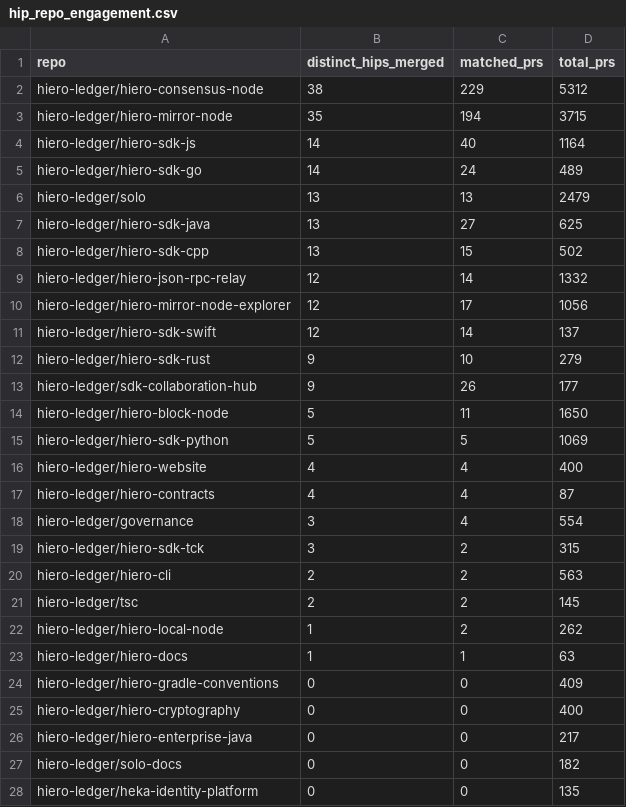
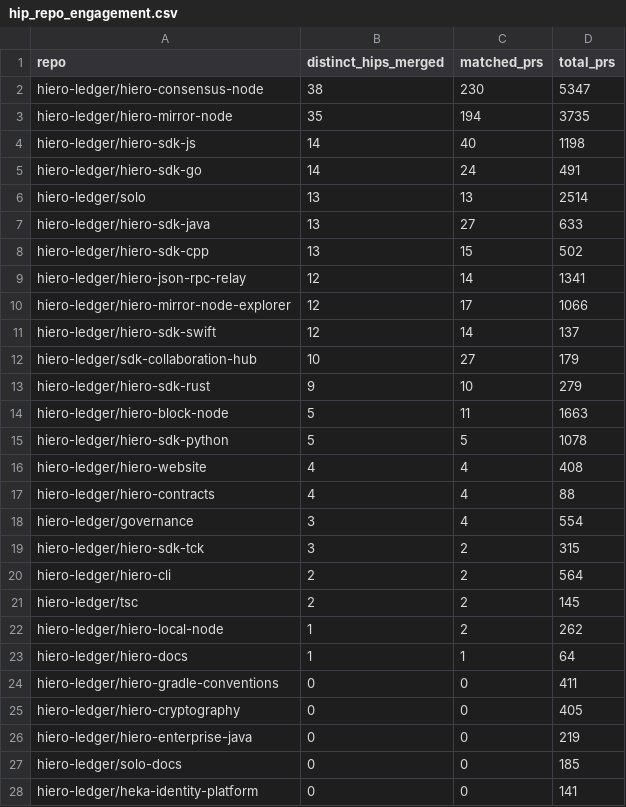
Before and after one commit to Adityarya11/analytics, a CSV file: api/v1/hiero-ledger/hip_repo_engagement.csv, drawn as a sheet; only a part is shown; the diff covers the shown part only.

```diff
--- a/api/v1/hiero-ledger/hip_repo_engagement.csv
+++ b/api/v1/hiero-ledger/hip_repo_engagement.csv
@@ -1,28 +1,28 @@
 repo,distinct_hips_merged,matched_prs,total_prs
-hiero-ledger/hiero-consensus-node,38,229,5312
-hiero-ledger/hiero-mirror-node,35,194,3715
-hiero-ledger/hiero-sdk-js,14,40,1164
-hiero-ledger/hiero-sdk-go,14,24,489
-hiero-ledger/solo,13,13,2479
-hiero-ledger/hiero-sdk-java,13,27,625
+hiero-ledger/hiero-consensus-node,38,230,5347
+hiero-ledger/hiero-mirror-node,35,194,3735
+hiero-ledger/hiero-sdk-js,14,40,1198
+hiero-ledger/hiero-sdk-go,14,24,491
+hiero-ledger/solo,13,13,2514
+hiero-ledger/hiero-sdk-java,13,27,633
 hiero-ledger/hiero-sdk-cpp,13,15,502
-hiero-ledger/hiero-json-rpc-relay,12,14,1332
-hiero-ledger/hiero-mirror-node-explorer,12,17,1056
+hiero-ledger/hiero-json-rpc-relay,12,14,1341
+hiero-ledger/hiero-mirror-node-explorer,12,17,1066
 hiero-ledger/hiero-sdk-swift,12,14,137
+hiero-ledger/sdk-collaboration-hub,10,27,179
 hiero-ledger/hiero-sdk-rust,9,10,279
-hiero-ledger/sdk-collaboration-hub,9,26,177
-hiero-ledger/hiero-block-node,5,11,1650
-hiero-ledger/hiero-sdk-python,5,5,1069
-hiero-ledger/hiero-website,4,4,400
-hiero-ledger/hiero-contracts,4,4,87
+hiero-ledger/hiero-block-node,5,11,1663
+hiero-ledger/hiero-sdk-python,5,5,1078
+hiero-ledger/hiero-website,4,4,408
+hiero-ledger/hiero-contracts,4,4,88
 hiero-ledger/governance,3,4,554
 hiero-ledger/hiero-sdk-tck,3,2,315
-hiero-ledger/hiero-cli,2,2,563
+hiero-ledger/hiero-cli,2,2,564
 hiero-ledger/tsc,2,2,145
 hiero-ledger/hiero-local-node,1,2,262
-hiero-ledger/hiero-docs,1,1,63
-hiero-ledger/hiero-gradle-conventions,0,0,409
-hiero-ledger/hiero-cryptography,0,0,400
-hiero-ledger/hiero-enterprise-java,0,0,217
-hiero-ledger/solo-docs,0,0,182
-hiero-ledger/heka-identity-platform,0,0,135
+hiero-ledger/hiero-docs,1,1,64
+hiero-ledger/hiero-gradle-conventions,0,0,411
+hiero-ledger/hiero-cryptography,0,0,405
+hiero-ledger/hiero-enterprise-java,0,0,219
+hiero-ledger/solo-docs,0,0,185
+hiero-ledger/heka-identity-platform,0,0,141
```
Also changed, not shown: 3 edited cells elsewhere in this file, 24 other files.
